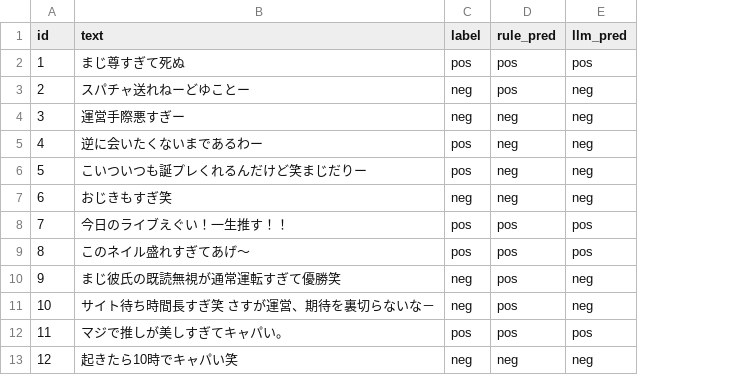
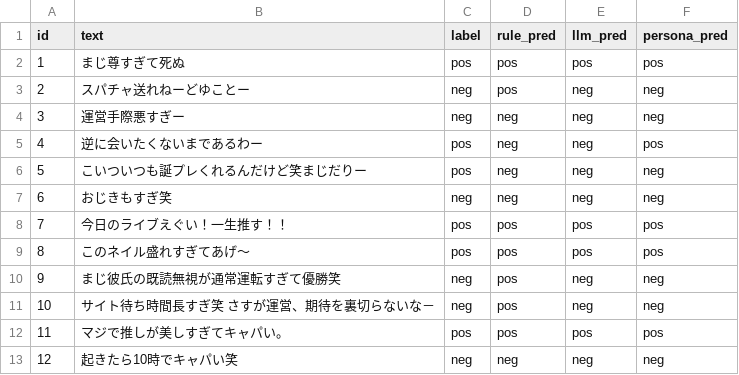
Before and after one commit to green-caviar/gal-otaku-sentiment, a CSV file: results/predictions.csv, drawn as a sheet; the diff names each change by its address in the sheet, - before the commit and + after, or states it on an @@ line.

```diff
--- a/results/predictions.csv
+++ b/results/predictions.csv
+column F (persona_pred), rows 2-13: pos | neg | neg | pos | neg | neg | pos | pos | neg | neg | pos | neg
```
Also changed, not shown: 3 other files.
